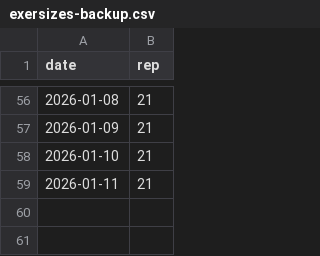
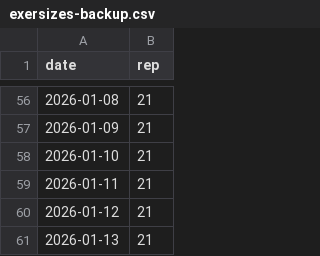
Before and after one commit to BlindDenn/five-diamonds, a CSV file: exersizes-backup.csv, drawn as a sheet; only a part is shown, gaps mark what is left out; the diff names each change by its address in the sheet, - before the commit and + after, or states it on an @@ line.

Commit message:
add current changes to csv-files

```diff
--- a/exersizes-backup.csv
+++ b/exersizes-backup.csv
+row 60: 2026-01-12 | 21
+row 61: 2026-01-13 | 21
```
